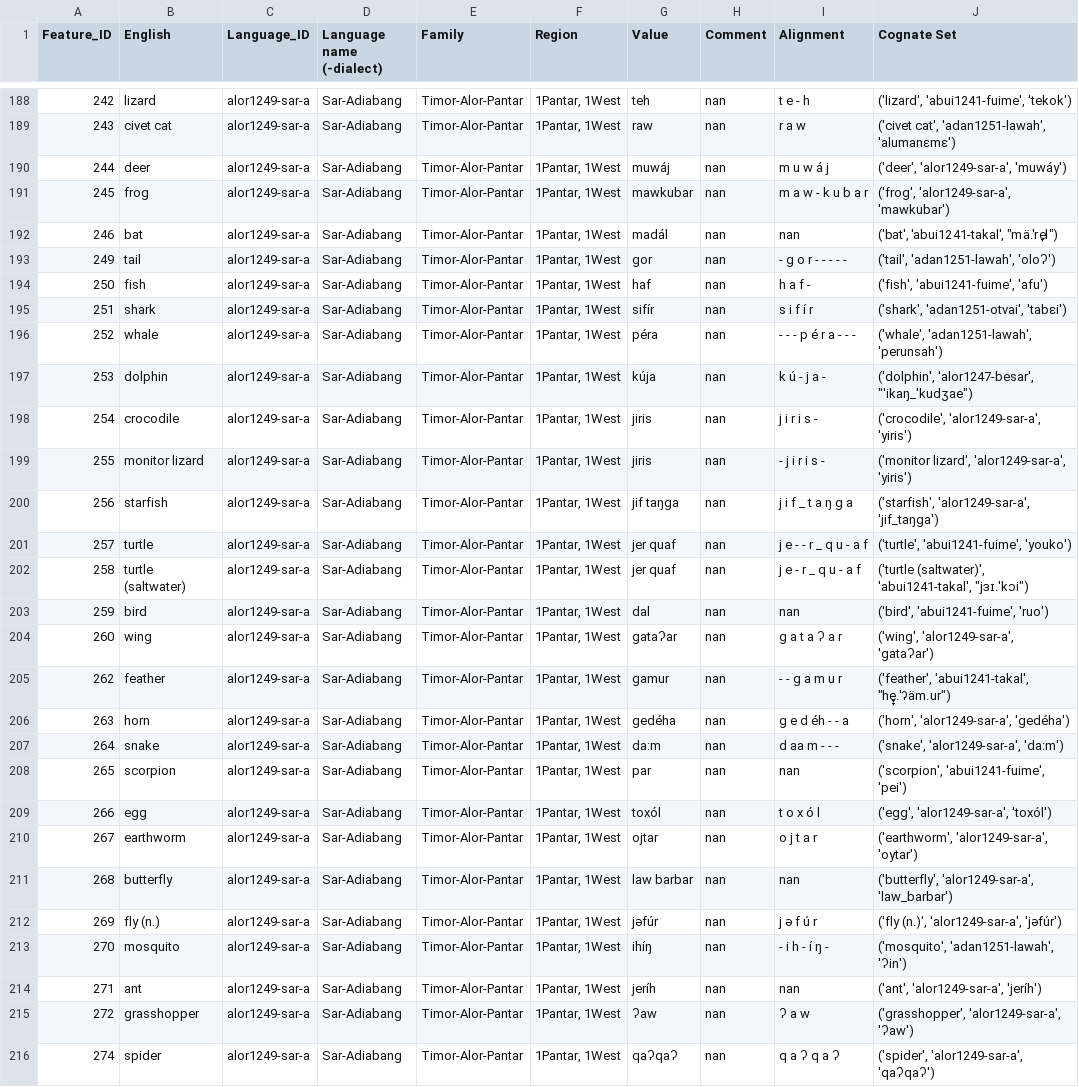
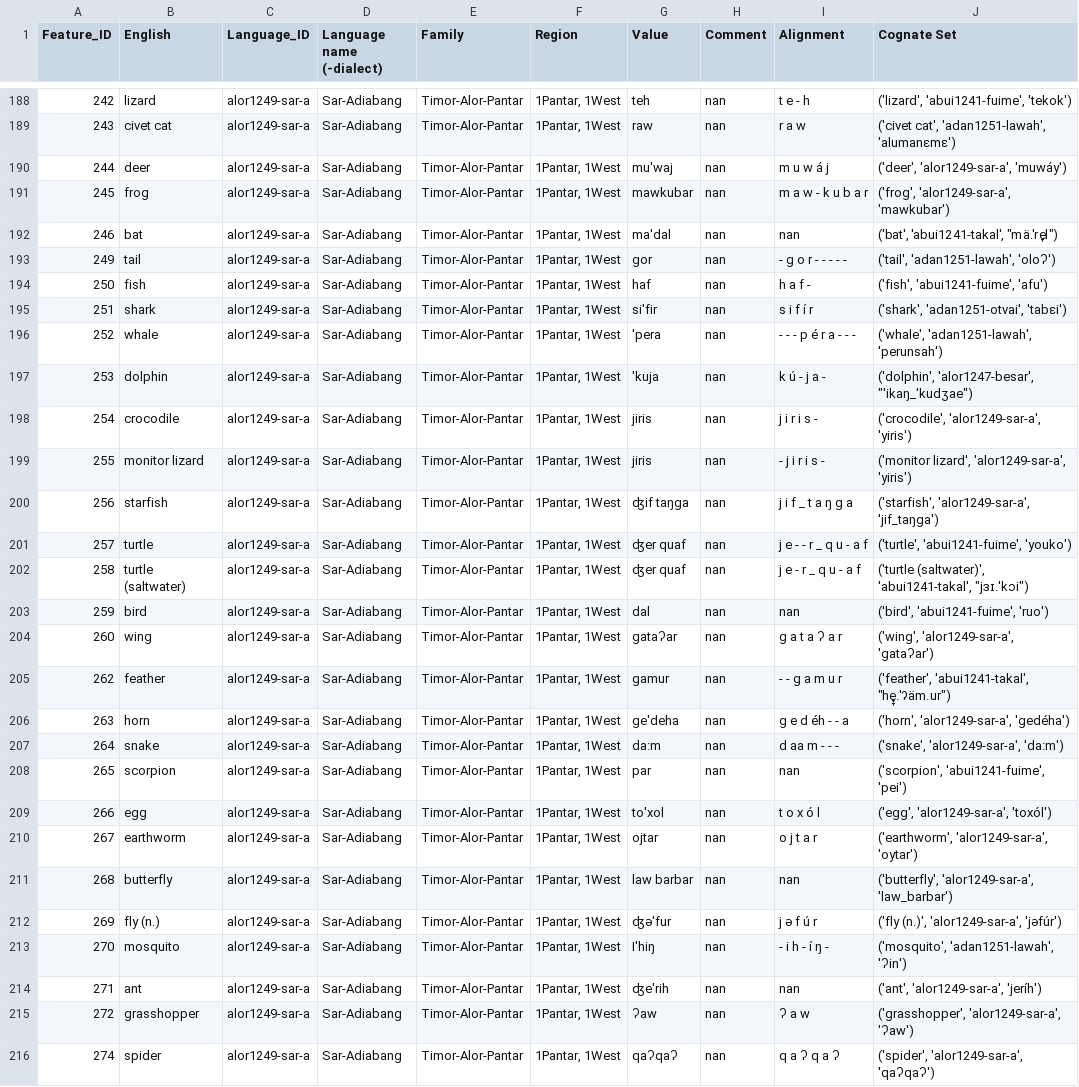
Before and after one commit to xrotwang/lexirumah-data, a TSV file: datasets/Sar-Adiabang.tsv, drawn as a sheet; only a part is shown, gaps mark what is left out; the diff covers the shown part only; the diff names each change by its address in the sheet, - before the commit and + after, or states it on an @@ line.

Commit message:
correcting orthography and stress

```diff
--- a/datasets/Sar-Adiabang.tsv
+++ b/datasets/Sar-Adiabang.tsv
-G190 (Value): muwáj
+G190 (Value): mu'waj
-G192 (Value): madál
+G192 (Value): ma'dal
-G195 (Value): sifír
+G195 (Value): si'fir
-G196 (Value): péra
+G196 (Value): 'pera
-G197 (Value): kúja
+G197 (Value): 'kuja
-G200 (Value): jif taŋga
+G200 (Value): ʤif taŋga
-G201:G202 (Value): jer quaf
+G201:G202 (Value): ʤer quaf
-G206 (Value): gedéha
+G206 (Value): ge'deha
-G209 (Value): toxól
+G209 (Value): to'xol
-G212 (Value): jəfúr
+G212 (Value): ʤə'fur
-G213 (Value): ihíŋ
+G213 (Value): I'hiŋ
-G214 (Value): jeríh
+G214 (Value): ʤe'rih
```
Also changed, not shown: 147 edited cells elsewhere in this file.
